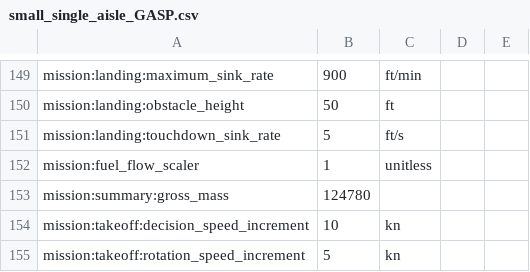
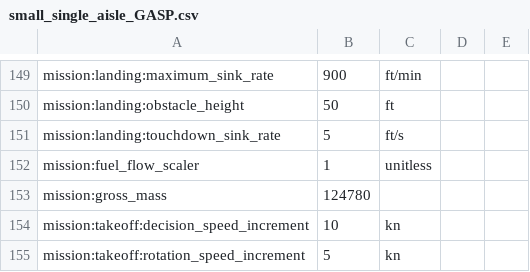
Before and after one commit to OpenMDAO/Aviary, a CSV file: aviary/models/aircraft/small_single_aisle/small_single_aisle_GASP.csv, drawn as a sheet; only a part is shown, gaps mark what is left out.

Commit message:
change Mission.Summary.GROSS_MASS to Mission.GROSS_MASS

```diff
--- a/aviary/models/aircraft/small_single_aisle/small_single_aisle_GASP.csv
+++ b/aviary/models/aircraft/small_single_aisle/small_single_aisle_GASP.csv
@@ -152,3 +152,3 @@ mission:landing:touchdown_sink_rate,5,ft/s
 mission:fuel_flow_scaler,1,unitless
-mission:summary:gross_mass,124780
+mission:gross_mass,124780
 mission:takeoff:decision_speed_increment,10,kn
```
Also changed, not shown: aviary/models/aircraft/test_aircraft/aircraft_for_bench_GwFm.csv, 31 other files.
